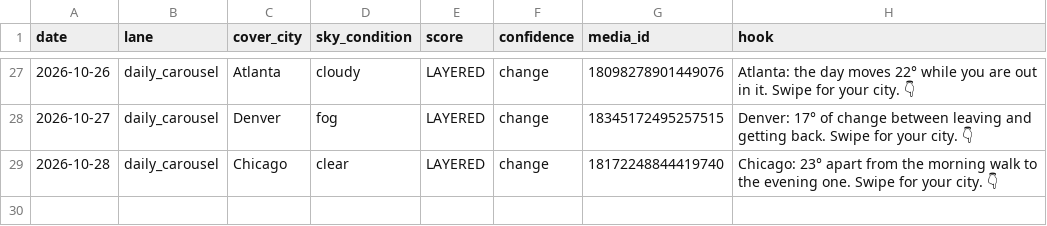
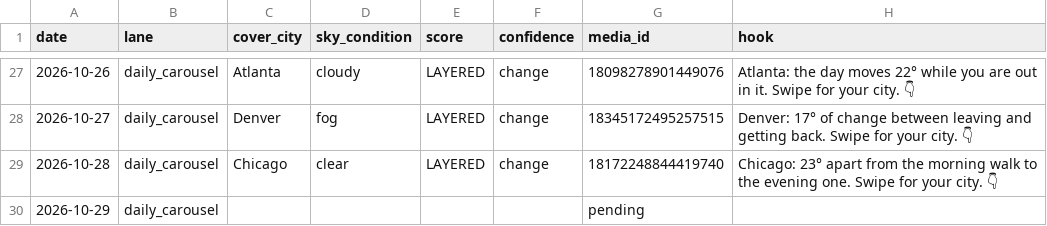
Before and after one commit to sjpeyser/outfit-forecast-cards, a CSV file: posts.csv, drawn as a sheet; only a part is shown, gaps mark what is left out.

Commit message:
posts.csv claim 2026-10-29

```diff
--- a/posts.csv
+++ b/posts.csv
@@ -29 +29,2 @@ date,lane,cover_city,sky_condition,score,confidence,media_id,hook
 2026-10-28,daily_carousel,Chicago,clear,LAYERED,change,18172248844419740,Chicago: 23° apart from the morning walk to the evening one. Swipe for your city. 👇
+2026-10-29,daily_carousel,,,,,pending,
```
